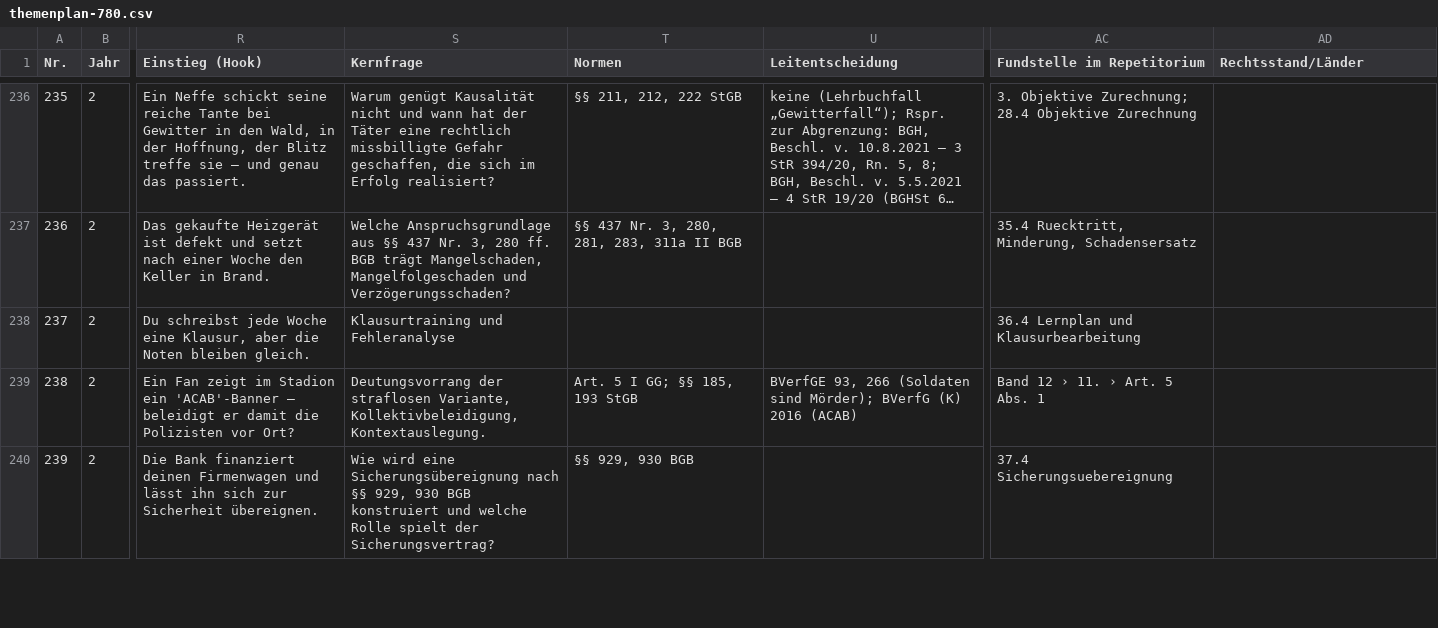
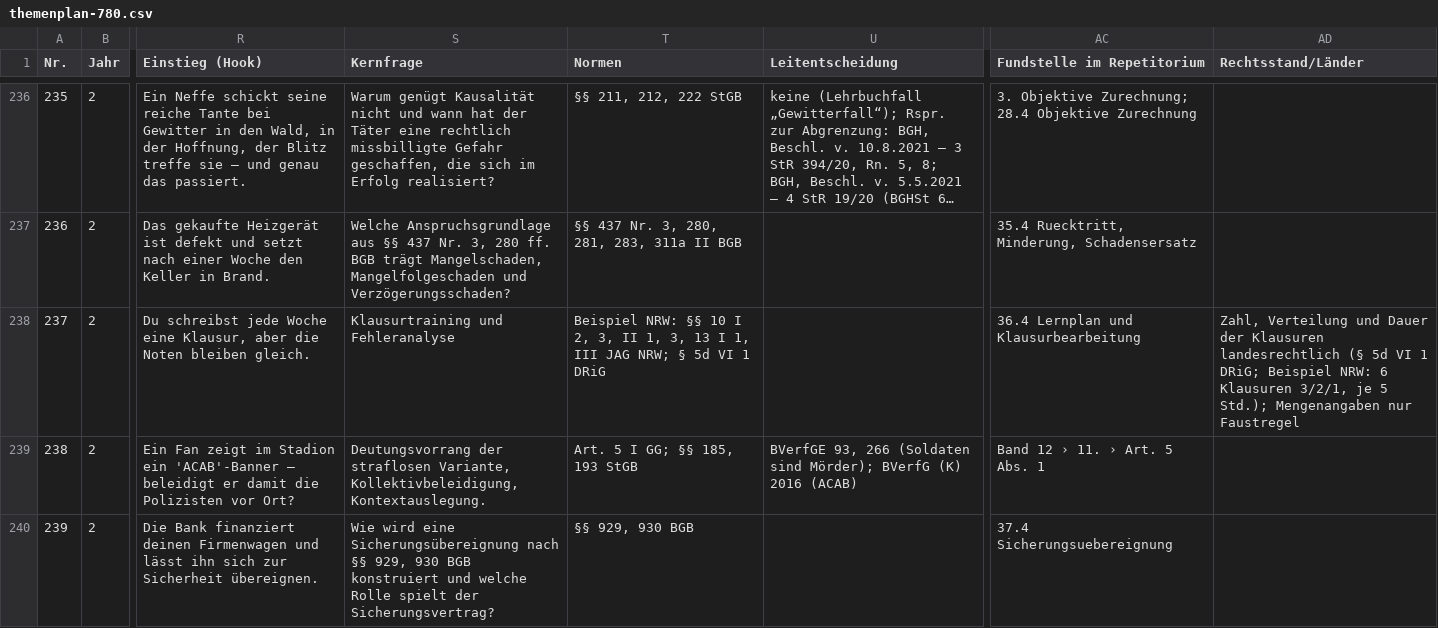
Before and after one commit to Ccan-devoloper/herrjurist, a CSV file: youtube/themenplanung/themenplan-780.csv, drawn as a sheet; only a part is shown, gaps mark what is left out; long unchanged cells end in …; the diff names each change by its address in the sheet, - before the commit and + after, or states it on an @@ line.

```diff
--- a/youtube/themenplanung/themenplan-780.csv
+++ b/youtube/themenplanung/themenplan-780.csv
-T238 (Normen): (empty)
+T238 (Normen): Beispiel NRW: §§ 10 I 2, 3, II 1, 3, 13 I 1, III JAG NRW; § 5d VI 1 DRiG
-AD238 (Rechtsstand/Länder): (empty)
+AD238 (Rechtsstand/Länder): Zahl, Verteilung und Dauer der Klausuren landesrechtlich (§ 5d VI 1 DRiG; Beispiel NRW: 6 Klausuren 3/2/1, je 5 Std.); Mengenangaben nur Faustregel
```
Also changed, not shown: 21 other files.
